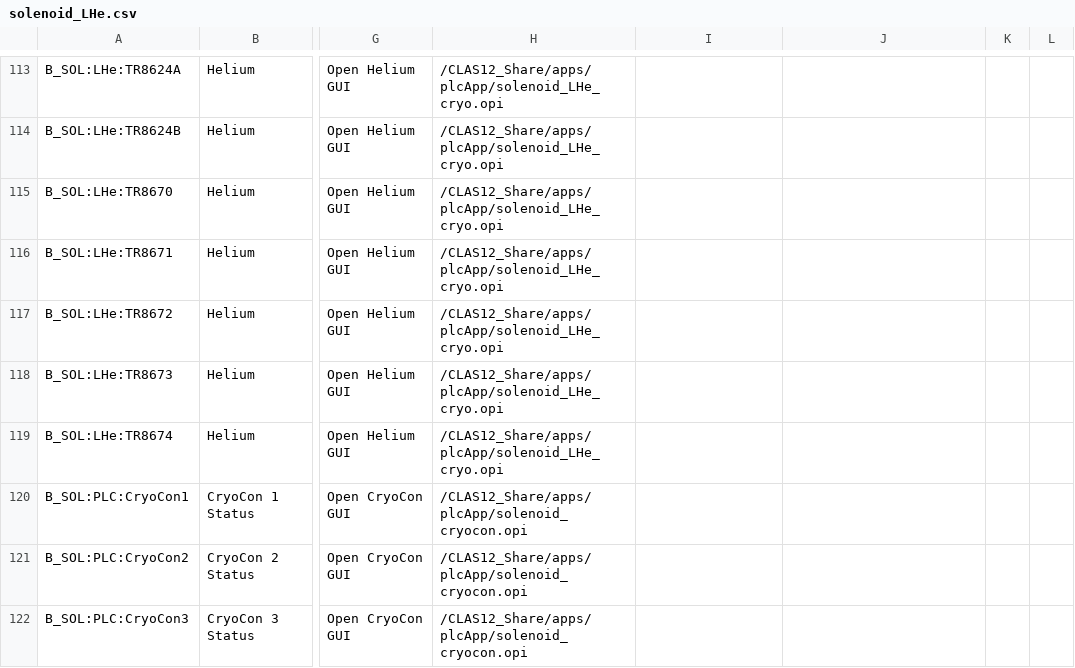
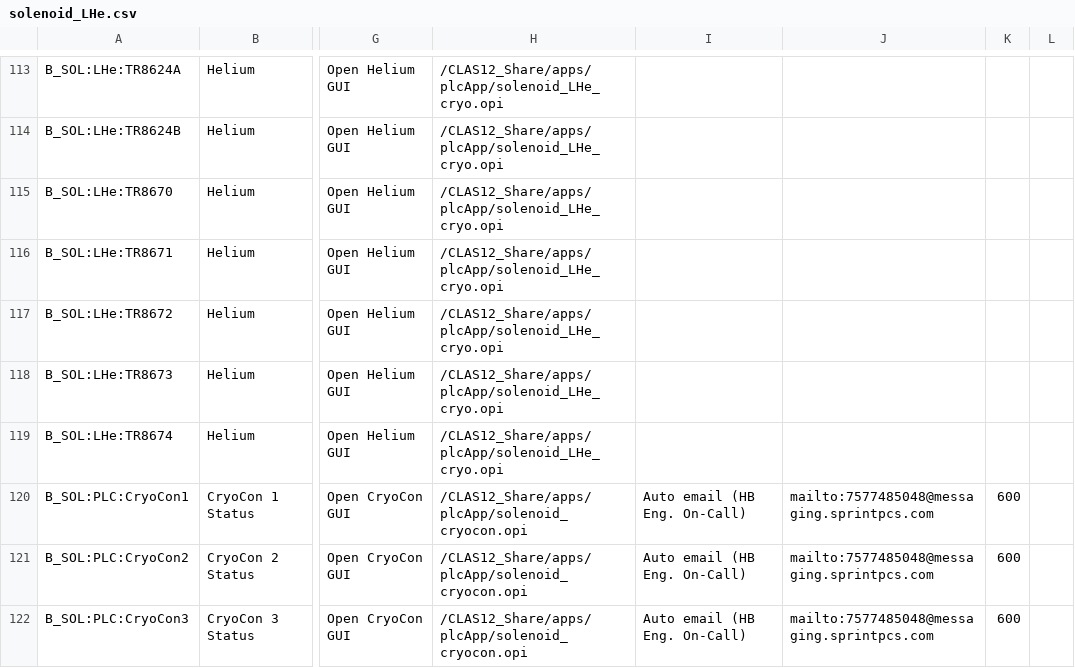
Before and after one commit to JeffersonLab/clas12-epics, a CSV file: apps/plcApp/Db/solenoid_LHe.csv, drawn as a sheet; only a part is shown, gaps mark what is left out; the diff names each change by its address in the sheet, - before the commit and + after, or states it on an @@ line.

```diff
--- a/apps/plcApp/Db/solenoid_LHe.csv
+++ b/apps/plcApp/Db/solenoid_LHe.csv
-I120:I122: (empty)
+I120:I122: Auto email (HB Eng. On-Call)
-J120:J122: (empty)
+J120:J122: mailto:7577485048@messaging.sprintpcs.com
-K120:K122: (empty)
+K120:K122: 600
```
Also changed, not shown: apps/plcApp/Db/torus_cooldown.csv, 2 other files.
